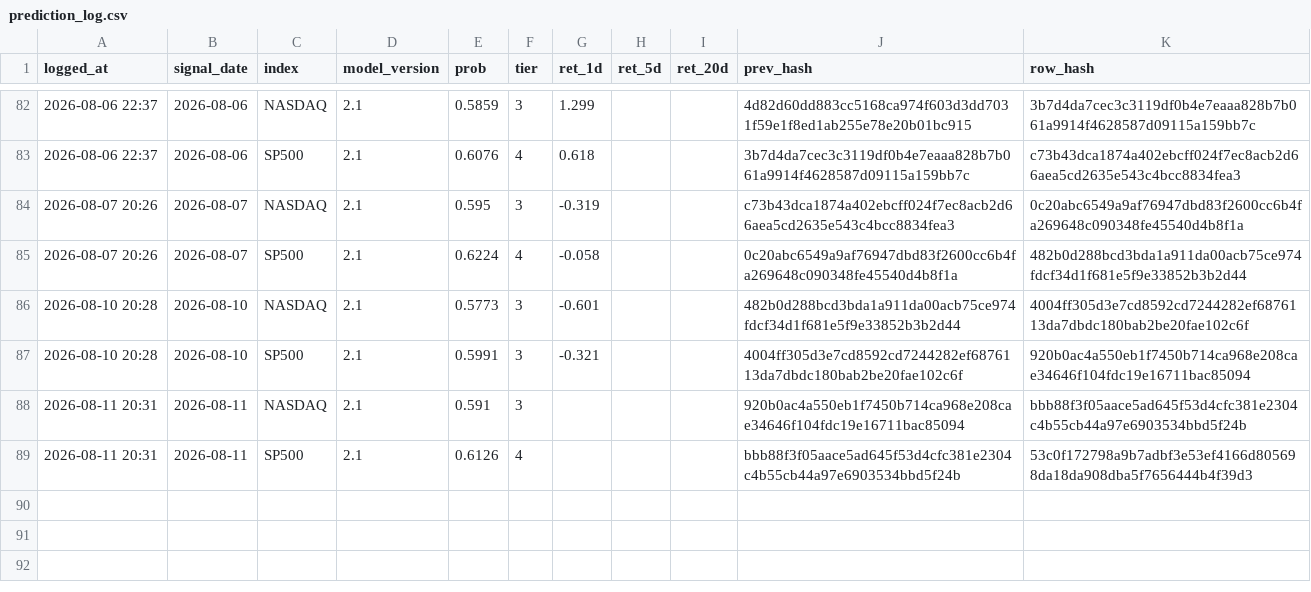
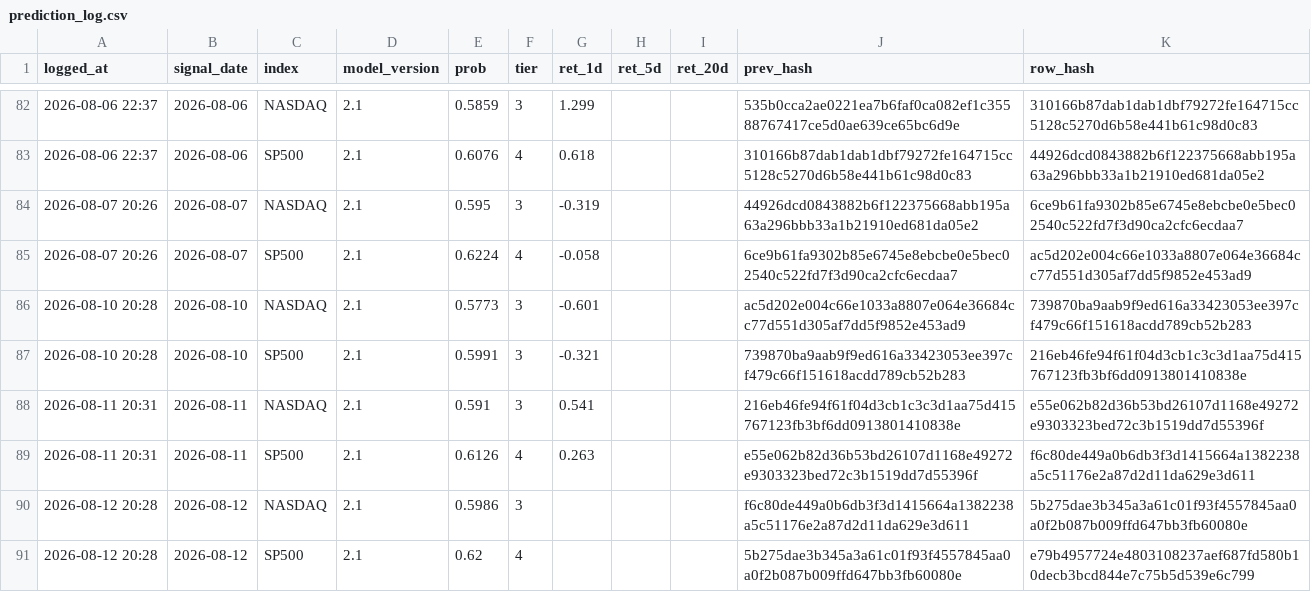
Before and after one commit to Vambrocop/alpha-lab, a CSV file: market-analysis/data/processed/prediction_log.csv, drawn as a sheet; only a part is shown, gaps mark what is left out; the diff covers the shown part only.

```diff
--- a/market-analysis/data/processed/prediction_log.csv
+++ b/market-analysis/data/processed/prediction_log.csv
@@ -82,8 +82,10 @@ logged_at,signal_date,index,model_version,prob,tier,ret_1d,ret_5d,ret_20d,prev_h
-2026-08-06 22:37,2026-08-06,NASDAQ,2.1,0.5859,3,1.299,,,4d82d60dd883cc5168ca974f603d3dd7031f59e1f8ed1ab255e78e20b01bc915,3b7d4da7cec3c3119df0b4e7eaaa828b7b061a9914f4628587d09115a159bb7c
-2026-08-06 22:37,2026-08-06,SP500,2.1,0.6076,4,0.618,,,3b7d4da7cec3c3119df0b4e7eaaa828b7b061a9914f4628587d09115a159bb7c,c73b43dca1874a402ebcff024f7ec8acb2d66aea5cd2635e543c4bcc8834fea3
-2026-08-07 20:26,2026-08-07,NASDAQ,2.1,0.595,3,-0.319,,,c73b43dca1874a402ebcff024f7ec8acb2d66aea5cd2635e543c4bcc8834fea3,0c20abc6549a9af76947dbd83f2600cc6b4fa269648c090348fe45540d4b8f1a
-2026-08-07 20:26,2026-08-07,SP500,2.1,0.6224,4,-0.058,,,0c20abc6549a9af76947dbd83f2600cc6b4fa269648c090348fe45540d4b8f1a,482b0d288bcd3bda1a911da00acb75ce974fdcf34d1f681e5f9e33852b3b2d44
-2026-08-10 20:28,2026-08-10,NASDAQ,2.1,0.5773,3,-0.601,,,482b0d288bcd3bda1a911da00acb75ce974fdcf34d1f681e5f9e33852b3b2d44,4004ff305d3e7cd8592cd7244282ef6876113da7dbdc180bab2be20fae102c6f
-2026-08-10 20:28,2026-08-10,SP500,2.1,0.5991,3,-0.321,,,4004ff305d3e7cd8592cd7244282ef6876113da7dbdc180bab2be20fae102c6f,920b0ac4a550eb1f7450b714ca968e208cae34646f104fdc19e16711bac85094
-2026-08-11 20:31,2026-08-11,NASDAQ,2.1,0.591,3,,,,920b0ac4a550eb1f7450b714ca968e208cae34646f104fdc19e16711bac85094,bbb88f3f05aace5ad645f53d4cfc381e2304c4b55cb44a97e6903534bbd5f24b
-2026-08-11 20:31,2026-08-11,SP500,2.1,0.6126,4,,,,bbb88f3f05aace5ad645f53d4cfc381e2304c4b55cb44a97e6903534bbd5f24b,53c0f172798a9b7adbf3e53ef4166d805698da18da908dba5f7656444b4f39d3
+2026-08-06 22:37,2026-08-06,NASDAQ,2.1,0.5859,3,1.299,,,535b0cca2ae0221ea7b6faf0ca082ef1c35588767417ce5d0ae639ce65bc6d9e,310166b87dab1dab1dbf79272fe164715cc5128c5270d6b58e441b61c98d0c83
+2026-08-06 22:37,2026-08-06,SP500,2.1,0.6076,4,0.618,,,310166b87dab1dab1dbf79272fe164715cc5128c5270d6b58e441b61c98d0c83,44926dcd0843882b6f122375668abb195a63a296bbb33a1b21910ed681da05e2
+2026-08-07 20:26,2026-08-07,NASDAQ,2.1,0.595,3,-0.319,,,44926dcd0843882b6f122375668abb195a63a296bbb33a1b21910ed681da05e2,6ce9b61fa9302b85e6745e8ebcbe0e5bec02540c522fd7f3d90ca2cfc6ecdaa7
+2026-08-07 20:26,2026-08-07,SP500,2.1,0.6224,4,-0.058,,,6ce9b61fa9302b85e6745e8ebcbe0e5bec02540c522fd7f3d90ca2cfc6ecdaa7,ac5d202e004c66e1033a8807e064e36684cc77d551d305af7dd5f9852e453ad9
+2026-08-10 20:28,2026-08-10,NASDAQ,2.1,0.5773,3,-0.601,,,ac5d202e004c66e1033a8807e064e36684cc77d551d305af7dd5f9852e453ad9,739870ba9aab9f9ed616a33423053ee397cf479c66f151618acdd789cb52b283
+2026-08-10 20:28,2026-08-10,SP500,2.1,0.5991,3,-0.321,,,739870ba9aab9f9ed616a33423053ee397cf479c66f151618acdd789cb52b283,216eb46fe94f61f04d3cb1c3c3d1aa75d415767123fb3bf6dd0913801410838e
+2026-08-11 20:31,2026-08-11,NASDAQ,2.1,0.591,3,0.541,,,216eb46fe94f61f04d3cb1c3c3d1aa75d415767123fb3bf6dd0913801410838e,e55e062b82d36b53bd26107d1168e49272e9303323bed72c3b1519dd7d55396f
+2026-08-11 20:31,2026-08-11,SP500,2.1,0.6126,4,0.263,,,e55e062b82d36b53bd26107d1168e49272e9303323bed72c3b1519dd7d55396f,f6c80de449a0b6db3f3d1415664a1382238a5c51176e2a87d2d11da629e3d611
+2026-08-12 20:28,2026-08-12,NASDAQ,2.1,0.5986,3,,,,f6c80de449a0b6db3f3d1415664a1382238a5c51176e2a87d2d11da629e3d611,5b275dae3b345a3a61c01f93f4557845aa0a0f2b087b009ffd647bb3fb60080e
+2026-08-12 20:28,2026-08-12,SP500,2.1,0.62,4,,,,5b275dae3b345a3a61c01f93f4557845aa0a0f2b087b009ffd647bb3fb60080e,e79b4957724e4803108237aef687fd580b10decb3bcd844e7c75b5d539e6c799
```
Also changed, not shown: 63 edited cells elsewhere in this file, market-analysis/data/processed/paper_ledger.csv, 18 other files.
